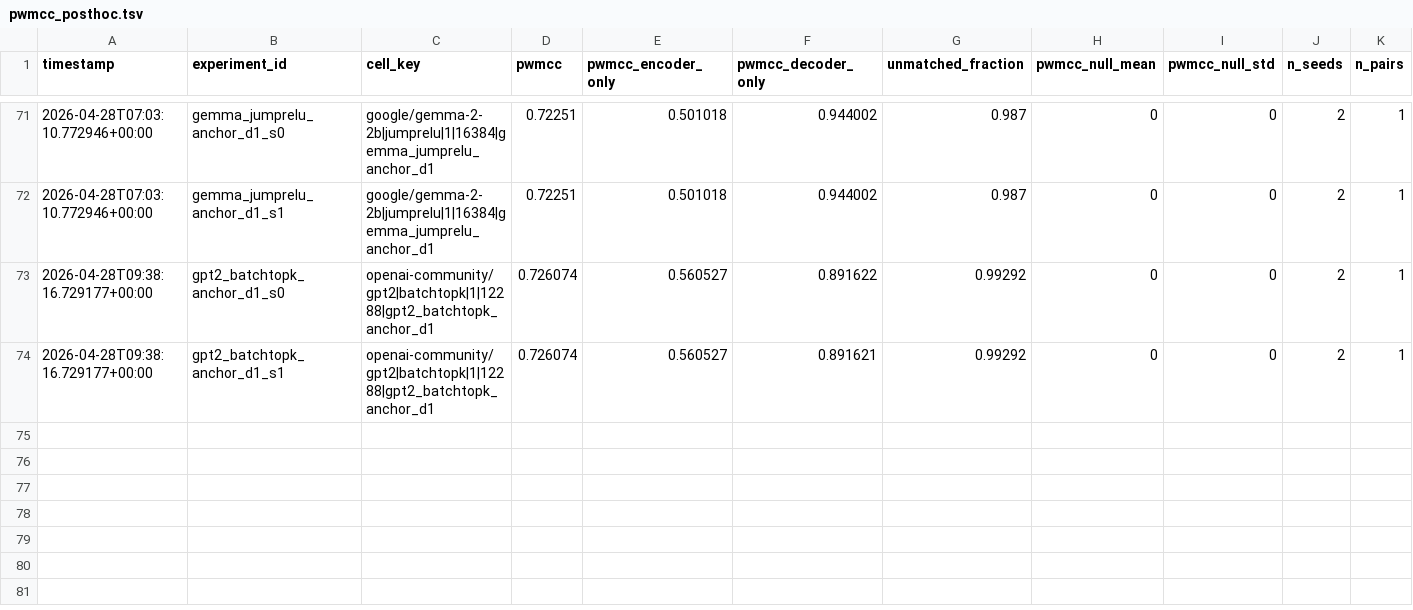
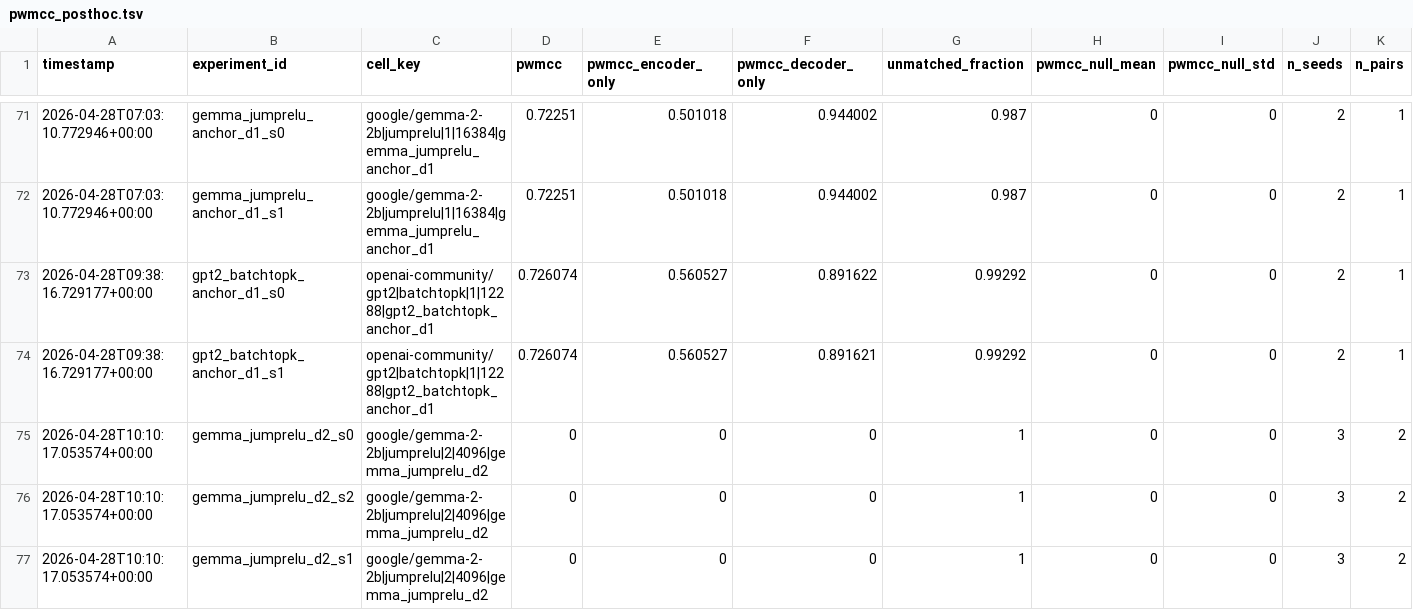
Before and after one commit to aragorn-w/sae-recursive-depth, a TSV file: experiments/pwmcc_posthoc.tsv, drawn as a sheet; only a part is shown, gaps mark what is left out; rows hold the shown columns only; the diff names each change by its address in the sheet, - before the commit and + after, or states it on an @@ line.

Commit message:
[SAE-LOOP] gemma_jumprelu_d2_s1 complete VE=-0.00580347 PW-MCC=NA

```diff
--- a/experiments/pwmcc_posthoc.tsv
+++ b/experiments/pwmcc_posthoc.tsv
+row 75: 2026-04-28T10:10:17.053574+00:00 | gemma_jumprelu_d2_s0 | google/gemma-2-2b|jumprelu|2|4096|gemma_jumprelu_d2 | 0 | 0 | 0 | 1 | 0 | 0 | 3 | 2
+row 76: 2026-04-28T10:10:17.053574+00:00 | gemma_jumprelu_d2_s2 | google/gemma-2-2b|jumprelu|2|4096|gemma_jumprelu_d2 | 0 | 0 | 0 | 1 | 0 | 0 | 3 | 2
+row 77: 2026-04-28T10:10:17.053574+00:00 | gemma_jumprelu_d2_s1 | google/gemma-2-2b|jumprelu|2|4096|gemma_jumprelu_d2 | 0 | 0 | 0 | 1 | 0 | 0 | 3 | 2
```
Also changed, not shown: experiments/gates.tsv, experiments/results.tsv, 2 other files.
